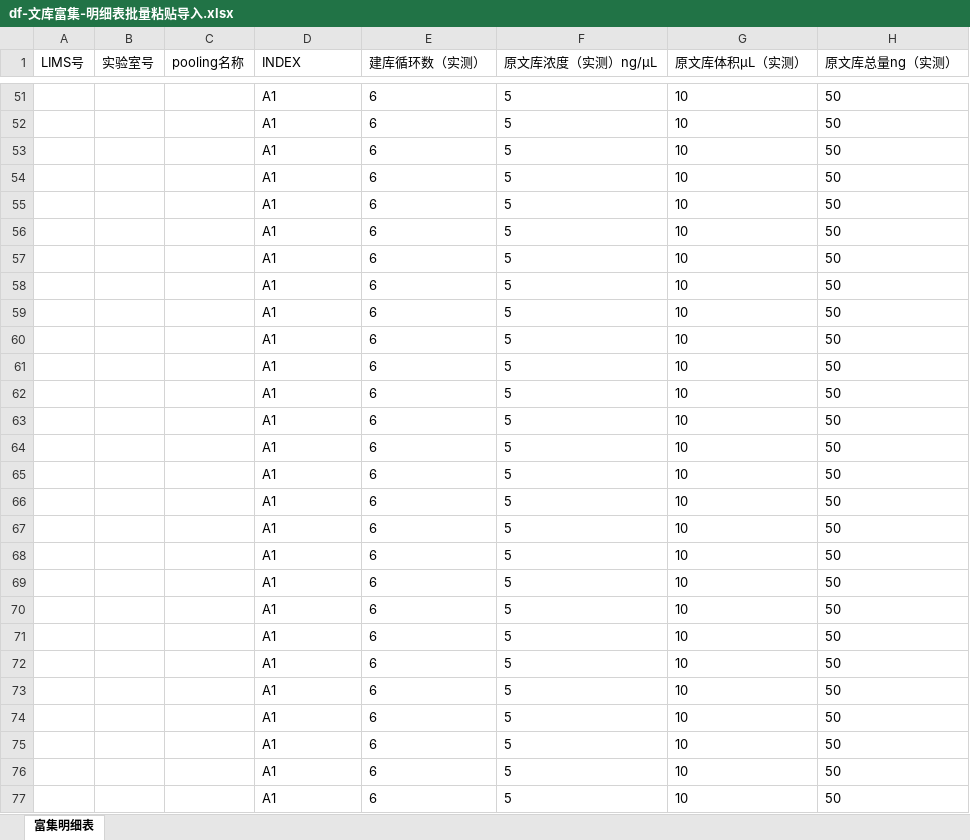
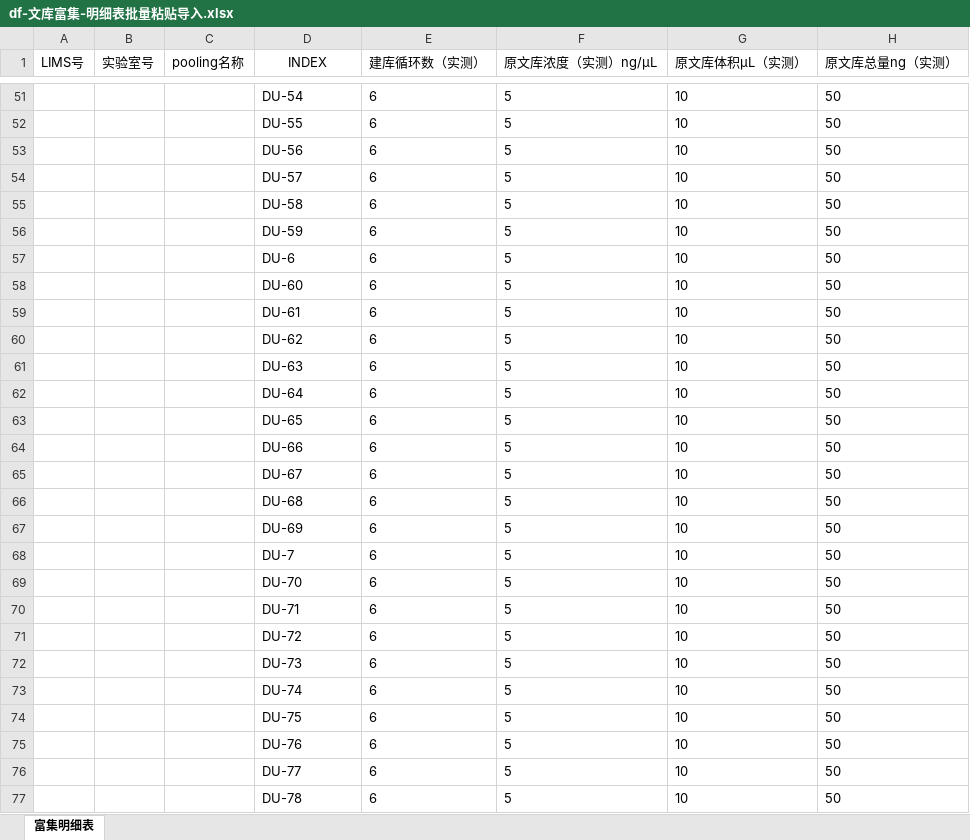
Before and after one commit to ZhouGZ666888/AutoTestScriptForDFLIMS, an Excel workbook: data/import_excel/df-文库富集-明细表批量粘贴导入.xlsx, sheet 富集明细表, drawn as a sheet; only a part is shown, gaps mark what is left out; values as stored, in another font and other column widths than the file's, no borders; the diff covers the shown part only; the diff names each change by its address in the sheet, - before the commit and + after, or states it on an @@ line.

```diff
--- a/data/import_excel/df-文库富集-明细表批量粘贴导入.xlsx (sheet 富集明细表)
+++ b/data/import_excel/df-文库富集-明细表批量粘贴导入.xlsx (sheet 富集明细表)
-D1 alignment: left
+D1 alignment: center
-D51 (INDEX): A1
+D51 (INDEX): DU-54
-D52 (INDEX): A1
+D52 (INDEX): DU-55
-D53 (INDEX): A1
+D53 (INDEX): DU-56
-D54 (INDEX): A1
+D54 (INDEX): DU-57
-D55 (INDEX): A1
+D55 (INDEX): DU-58
-D56 (INDEX): A1
+D56 (INDEX): DU-59
-D57 (INDEX): A1
+D57 (INDEX): DU-6
-D58 (INDEX): A1
+D58 (INDEX): DU-60
-D59 (INDEX): A1
+D59 (INDEX): DU-61
-D60 (INDEX): A1
+D60 (INDEX): DU-62
-D61 (INDEX): A1
+D61 (INDEX): DU-63
-D62 (INDEX): A1
+D62 (INDEX): DU-64
-D63 (INDEX): A1
+D63 (INDEX): DU-65
-D64 (INDEX): A1
+D64 (INDEX): DU-66
-D65 (INDEX): A1
+D65 (INDEX): DU-67
-D66 (INDEX): A1
+D66 (INDEX): DU-68
-D67 (INDEX): A1
+D67 (INDEX): DU-69
-D68 (INDEX): A1
+D68 (INDEX): DU-7
-D69 (INDEX): A1
+D69 (INDEX): DU-70
-D70 (INDEX): A1
+D70 (INDEX): DU-71
-D71 (INDEX): A1
+D71 (INDEX): DU-72
-D72 (INDEX): A1
+D72 (INDEX): DU-73
-D73 (INDEX): A1
+D73 (INDEX): DU-74
-D74 (INDEX): A1
+D74 (INDEX): DU-75
-D75 (INDEX): A1
+D75 (INDEX): DU-76
-D76 (INDEX): A1
+D76 (INDEX): DU-77
-D77 (INDEX): A1
+D77 (INDEX): DU-78
```
Also changed, not shown: 266 edited cells and cell formats elsewhere in this sheet, data/import_excel/df-文库富集-结果表批量粘贴导入.xlsx, 10 other files.
